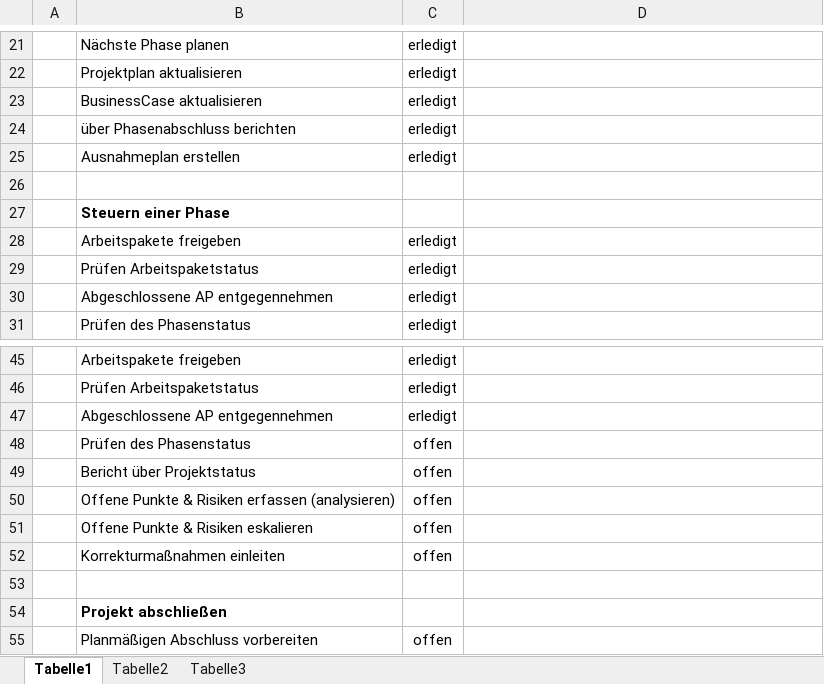
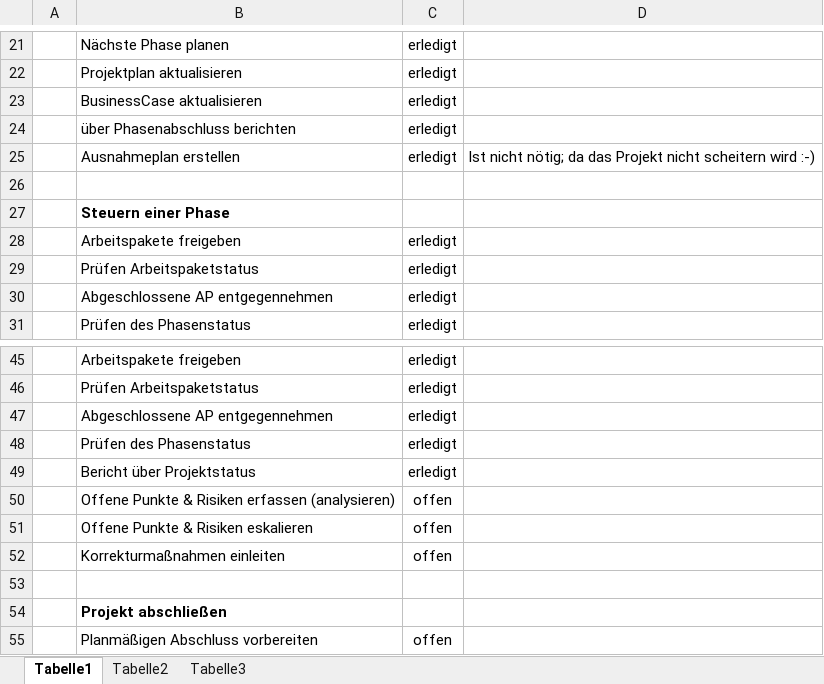
Before and after one commit to kanbanana/knowledgebase, an Excel workbook: docs/documentation/Qualitätsmanagement/Checklisten/Checkliste Projekt.xlsx, sheet Tabelle1, drawn as a sheet; only a part is shown, gaps mark what is left out; values as stored, in another font and other column widths than the file's, no borders; conditional formats not drawn; the diff names each change by its address in the sheet, - before the commit and + after, or states it on an @@ line.

```diff
--- a/docs/documentation/Qualitätsmanagement/Checklisten/Checkliste Projekt.xlsx (sheet Tabelle1)
+++ b/docs/documentation/Qualitätsmanagement/Checklisten/Checkliste Projekt.xlsx (sheet Tabelle1)
-D25: (empty)
+D25: Ist nicht nötig; da das Projekt nicht scheitern wird :-)
-C48:C49: offen
+C48:C49: erledigt
```
Also changed, not shown: docs/documentation/Qualitätsmanagement/Massnahmenliste.xlsx, 3 other files.
